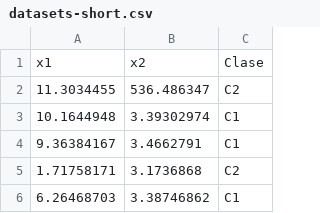
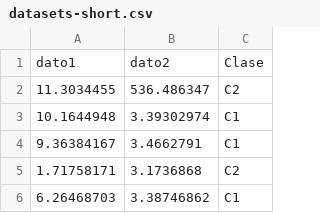
Before and after one commit to 0xB370/AI-KNearestNeighbors, a CSV file: datasets-short.csv, drawn as a sheet; only a part is shown; removed rows and columns are numbered as before the commit, all else as after; the diff names each change by its address in the sheet, - before the commit and + after, or states it on an @@ line.

```diff
--- a/datasets-short.csv
+++ b/datasets-short.csv
-row 1: x1 | x2 | Clase
+row 1: dato1 | dato2 | Clase
```
Also changed, not shown: 3 other files.
